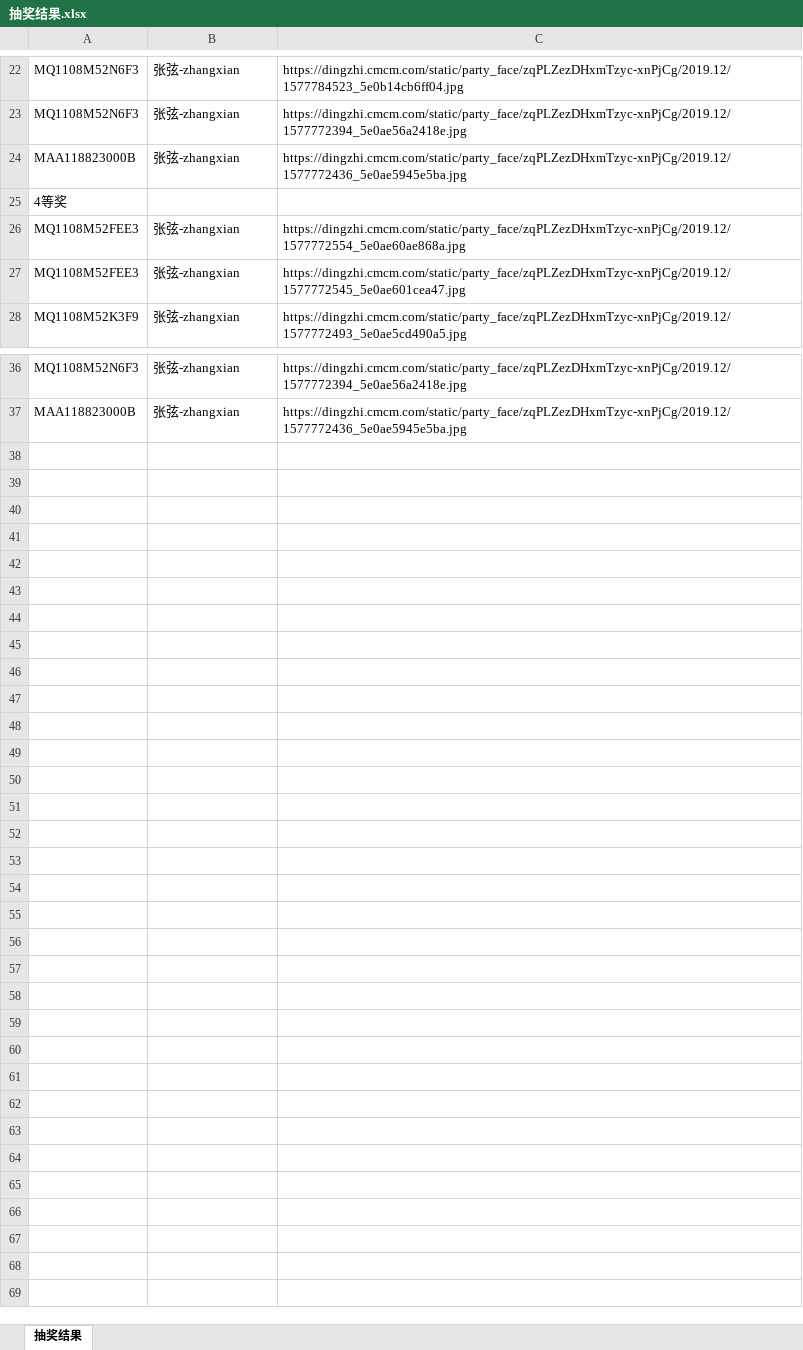
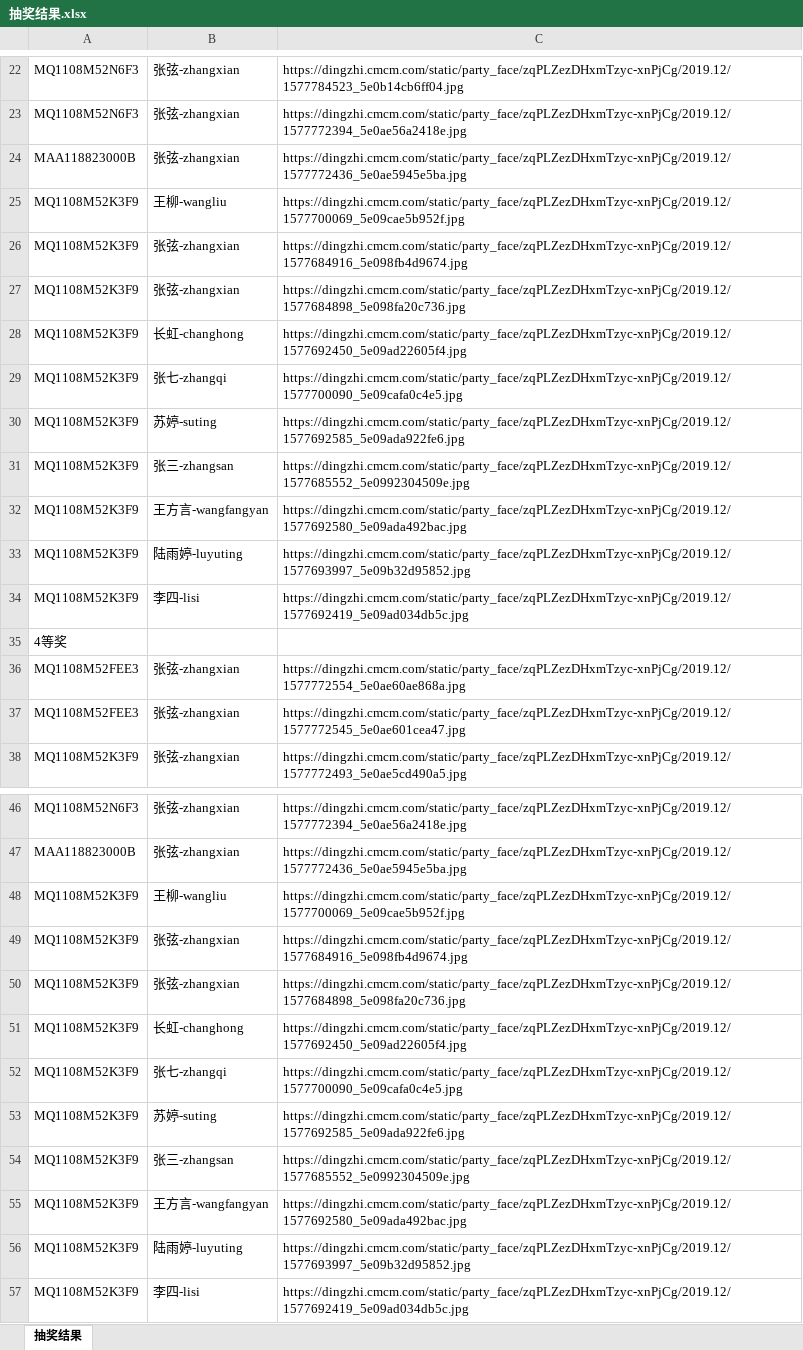
Before and after one commit to dongwenxiao/lottery, an Excel workbook: product/抽奖结果.xlsx, sheet 抽奖结果, drawn as a sheet; only a part is shown, gaps mark what is left out; values as stored, in another font and other column widths than the file's, no borders; the diff names each change by its address in the sheet, - before the commit and + after, or states it on an @@ line.

```diff
--- a/product/抽奖结果.xlsx (sheet 抽奖结果)
+++ b/product/抽奖结果.xlsx (sheet 抽奖结果)
+row 25: MQ1108M52K3F9 | 王柳-wangliu | https://dingzhi.cmcm.com/static/party_face/zqPLZezDHxmTzyc-xnPjCg/2019.12/1577700069_5e09cae5b952f.jpg
+row 26: MQ1108M52K3F9 | 张弦-zhangxian | https://dingzhi.cmcm.com/static/party_face/zqPLZezDHxmTzyc-xnPjCg/2019.12/1577684916_5e098fb4d9674.jpg
+row 27: MQ1108M52K3F9 | 张弦-zhangxian | https://dingzhi.cmcm.com/static/party_face/zqPLZezDHxmTzyc-xnPjCg/2019.12/1577684898_5e098fa20c736.jpg
+row 28: MQ1108M52K3F9 | 长虹-changhong | https://dingzhi.cmcm.com/static/party_face/zqPLZezDHxmTzyc-xnPjCg/2019.12/1577692450_5e09ad22605f4.jpg
+row 29: MQ1108M52K3F9 | 张七-zhangqi | https://dingzhi.cmcm.com/static/party_face/zqPLZezDHxmTzyc-xnPjCg/2019.12/1577700090_5e09cafa0c4e5.jpg
+row 30: MQ1108M52K3F9 | 苏婷-suting | https://dingzhi.cmcm.com/static/party_face/zqPLZezDHxmTzyc-xnPjCg/2019.12/1577692585_5e09ada922fe6.jpg
+row 31: MQ1108M52K3F9 | 张三-zhangsan | https://dingzhi.cmcm.com/static/party_face/zqPLZezDHxmTzyc-xnPjCg/2019.12/1577685552_5e0992304509e.jpg
+row 32: MQ1108M52K3F9 | 王方言-wangfangyan | https://dingzhi.cmcm.com/static/party_face/zqPLZezDHxmTzyc-xnPjCg/2019.12/1577692580_5e09ada492bac.jpg
+row 33: MQ1108M52K3F9 | 陆雨婷-luyuting | https://dingzhi.cmcm.com/static/party_face/zqPLZezDHxmTzyc-xnPjCg/2019.12/1577693997_5e09b32d95852.jpg
+row 34: MQ1108M52K3F9 | 李四-lisi | https://dingzhi.cmcm.com/static/party_face/zqPLZezDHxmTzyc-xnPjCg/2019.12/1577692419_5e09ad034db5c.jpg
+row 48: MQ1108M52K3F9 | 王柳-wangliu | https://dingzhi.cmcm.com/static/party_face/zqPLZezDHxmTzyc-xnPjCg/2019.12/1577700069_5e09cae5b952f.jpg
+row 49: MQ1108M52K3F9 | 张弦-zhangxian | https://dingzhi.cmcm.com/static/party_face/zqPLZezDHxmTzyc-xnPjCg/2019.12/1577684916_5e098fb4d9674.jpg
+row 50: MQ1108M52K3F9 | 张弦-zhangxian | https://dingzhi.cmcm.com/static/party_face/zqPLZezDHxmTzyc-xnPjCg/2019.12/1577684898_5e098fa20c736.jpg
+row 51: MQ1108M52K3F9 | 长虹-changhong | https://dingzhi.cmcm.com/static/party_face/zqPLZezDHxmTzyc-xnPjCg/2019.12/1577692450_5e09ad22605f4.jpg
+row 52: MQ1108M52K3F9 | 张七-zhangqi | https://dingzhi.cmcm.com/static/party_face/zqPLZezDHxmTzyc-xnPjCg/2019.12/1577700090_5e09cafa0c4e5.jpg
+row 53: MQ1108M52K3F9 | 苏婷-suting | https://dingzhi.cmcm.com/static/party_face/zqPLZezDHxmTzyc-xnPjCg/2019.12/1577692585_5e09ada922fe6.jpg
+row 54: MQ1108M52K3F9 | 张三-zhangsan | https://dingzhi.cmcm.com/static/party_face/zqPLZezDHxmTzyc-xnPjCg/2019.12/1577685552_5e0992304509e.jpg
+row 55: MQ1108M52K3F9 | 王方言-wangfangyan | https://dingzhi.cmcm.com/static/party_face/zqPLZezDHxmTzyc-xnPjCg/2019.12/1577692580_5e09ada492bac.jpg
+row 56: MQ1108M52K3F9 | 陆雨婷-luyuting | https://dingzhi.cmcm.com/static/party_face/zqPLZezDHxmTzyc-xnPjCg/2019.12/1577693997_5e09b32d95852.jpg
+row 57: MQ1108M52K3F9 | 李四-lisi | https://dingzhi.cmcm.com/static/party_face/zqPLZezDHxmTzyc-xnPjCg/2019.12/1577692419_5e09ad034db5c.jpg
```
Also changed, not shown: server/data/users.xlsx, 2 other files.
